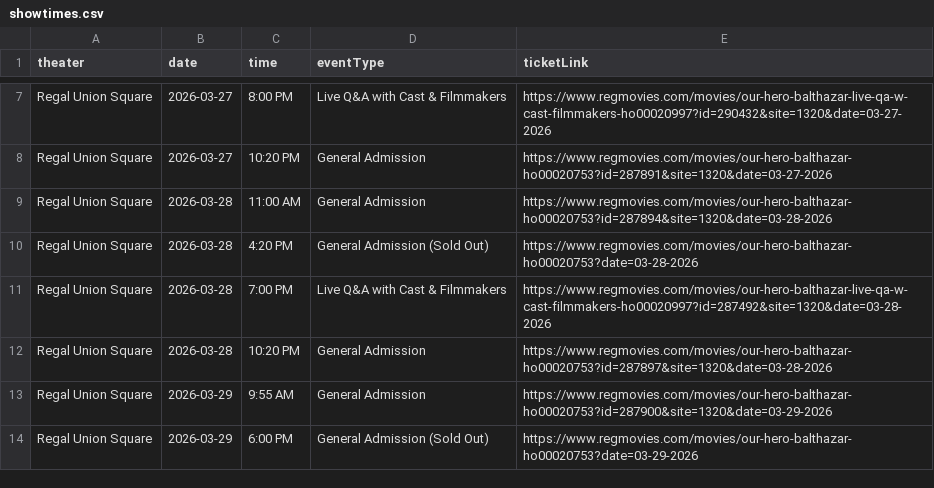
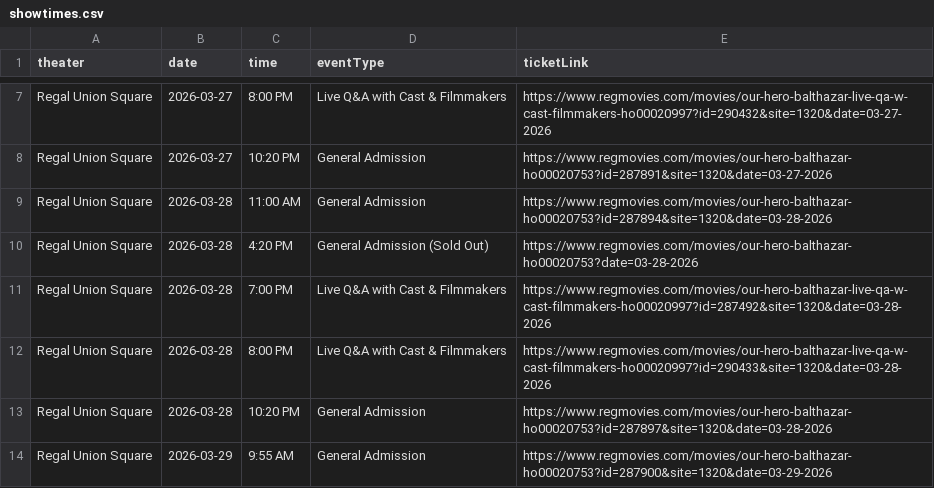
Before and after one commit to rommelnunez/wg-website, a CSV file: public/data/showtimes.csv, drawn as a sheet; only a part is shown, gaps mark what is left out; the shorter side is filled out with more unchanged rows; the diff names each change by its address in the sheet, - before the commit and + after, or states it on an @@ line.

```diff
--- a/public/data/showtimes.csv
+++ b/public/data/showtimes.csv
+row 12: Regal Union Square | 2026-03-28 | 8:00 PM | Live Q&A with Cast & Filmmakers | https://www.regmovies.com/movies/our-hero-balthazar-live-qa-w-cast-filmmakers-ho00020997?id=290433&site=1320&date=03-28-2026
```
